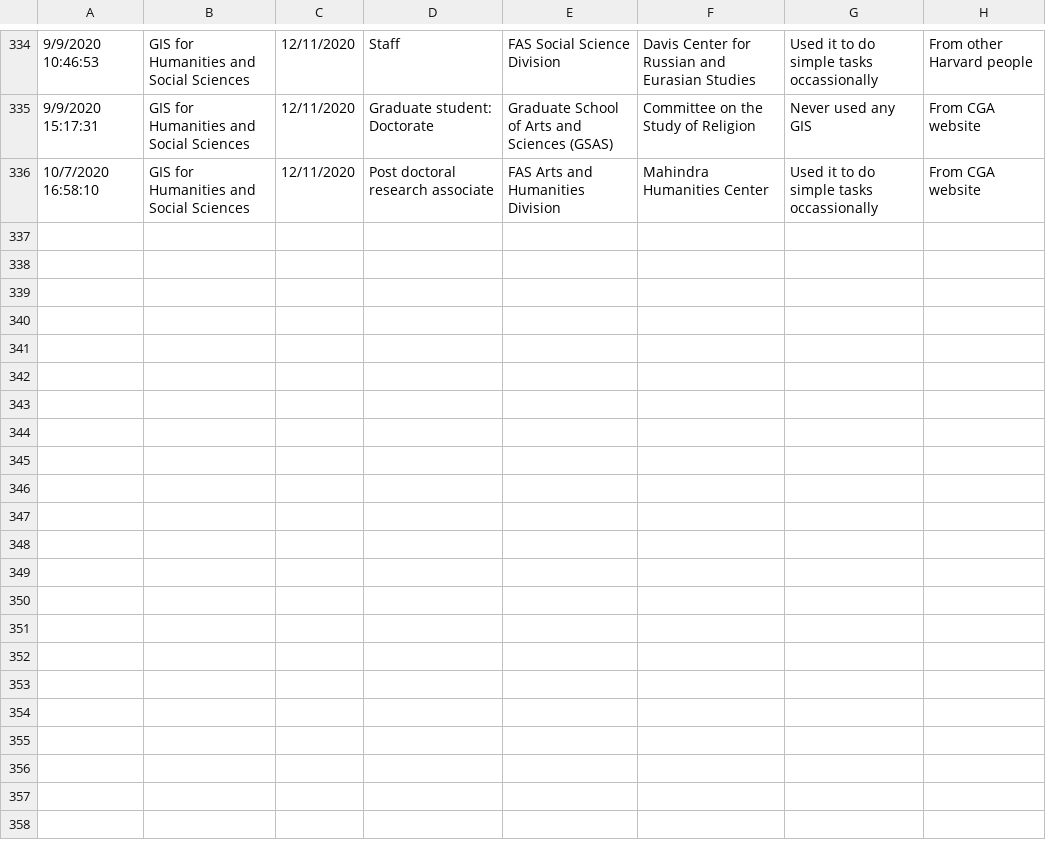
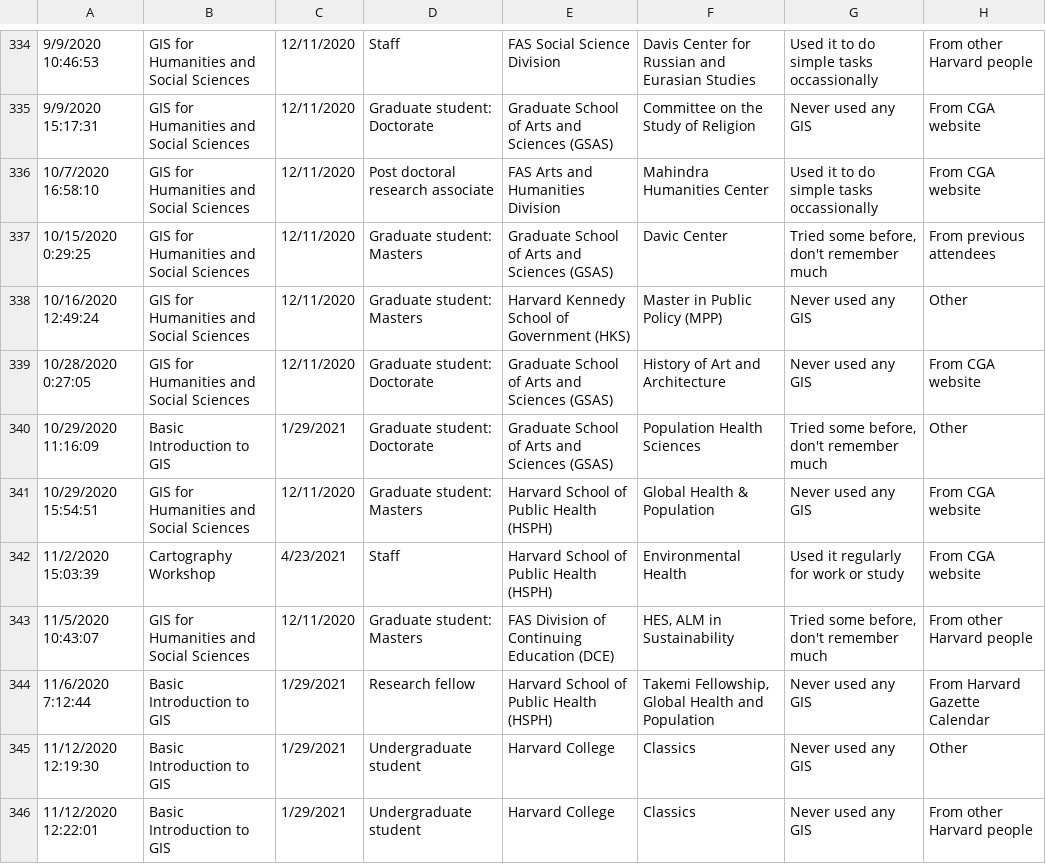
Before and after one commit to IQSS/iqss-metrics-dashboard, a TSV file: assets/data/cgaTrainingRegistration.tsv, drawn as a sheet; only a part is shown, gaps mark what is left out; the diff names each change by its address in the sheet, - before the commit and + after, or states it on an @@ line.

```diff
--- a/assets/data/cgaTrainingRegistration.tsv
+++ b/assets/data/cgaTrainingRegistration.tsv
+row 337: 10/15/2020 0:29:25 | GIS for Humanities and Social Sciences | 12/11/2020 | Graduate student: Masters | Graduate School of Arts and Sciences (GSAS) | Davic Center | Tried some before, don't remember much | From previous attendees
+row 338: 10/16/2020 12:49:24 | GIS for Humanities and Social Sciences | 12/11/2020 | Graduate student: Masters | Harvard Kennedy School of Government (HKS) | Master in Public Policy (MPP) | Never used any GIS | Other
+row 339: 10/28/2020 0:27:05 | GIS for Humanities and Social Sciences | 12/11/2020 | Graduate student: Doctorate | Graduate School of Arts and Sciences (GSAS) | History of Art and Architecture | Never used any GIS | From CGA website
+row 340: 10/29/2020 11:16:09 | Basic Introduction to GIS | 1/29/2021 | Graduate student: Doctorate | Graduate School of Arts and Sciences (GSAS) | Population Health Sciences | Tried some before, don't remember much | Other
+row 341: 10/29/2020 15:54:51 | GIS for Humanities and Social Sciences | 12/11/2020 | Graduate student: Masters | Harvard School of Public Health (HSPH) | Global Health & Population | Never used any GIS | From CGA website
+row 342: 11/2/2020 15:03:39 | Cartography Workshop | 4/23/2021 | Staff | Harvard School of Public Health (HSPH) | Environmental Health | Used it regularly for work or study | From CGA website
+row 343: 11/5/2020 10:43:07 | GIS for Humanities and Social Sciences | 12/11/2020 | Graduate student: Masters | FAS Division of Continuing Education (DCE) | HES, ALM in Sustainability | Tried some before, don't remember much | From other Harvard people
+row 344: 11/6/2020 7:12:44 | Basic Introduction to GIS | 1/29/2021 | Research fellow | Harvard School of Public Health (HSPH) | Takemi Fellowship, Global Health and Population | Never used any GIS | From Harvard Gazette Calendar
+row 345: 11/12/2020 12:19:30 | Basic Introduction to GIS | 1/29/2021 | Undergraduate student | Harvard College | Classics | Never used any GIS | Other
+row 346: 11/12/2020 12:22:01 | Basic Introduction to GIS | 1/29/2021 | Undergraduate student | Harvard College | Classics | Never used any GIS | From other Harvard people
```
Also changed, not shown: assets/data/cgaContact.tsv, assets/data/cgaGISApplication.tsv, 28 other files.
